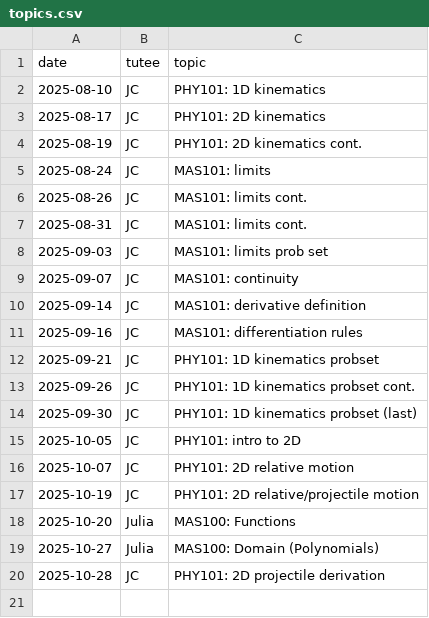
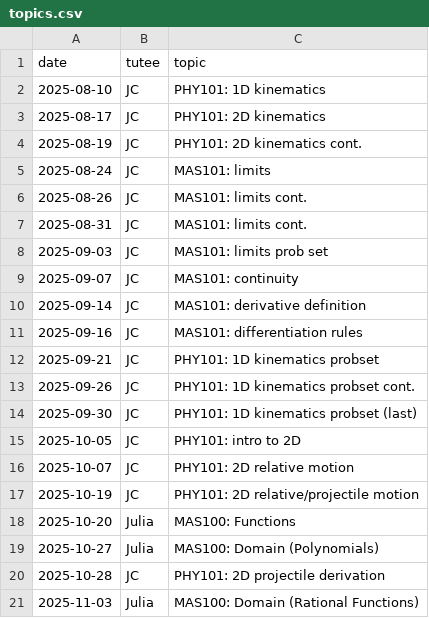
Before and after one commit to qu4ntx/mindclimb-client013, a CSV file: topics.csv, drawn as a sheet.

Commit message:
Update topics.csv

```diff
--- a/topics.csv
+++ b/topics.csv
@@ -20 +20,2 @@ date,tutee,topic
 2025-10-28,JC,PHY101: 2D projectile derivation
+2025-11-03,Julia,MAS100: Domain (Rational Functions)
```
